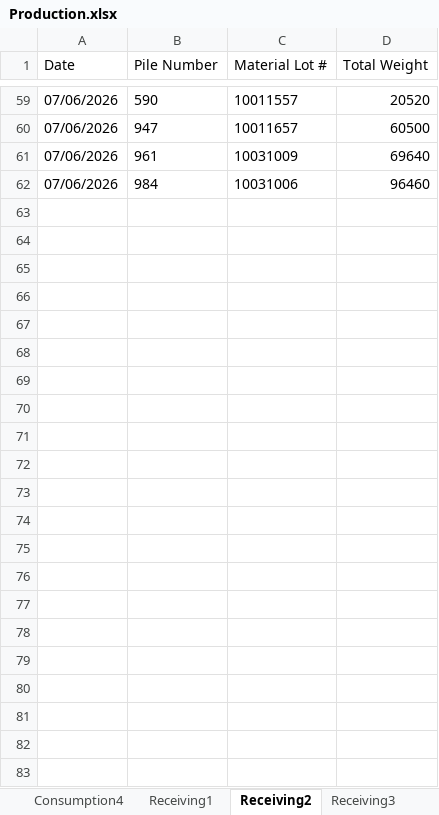
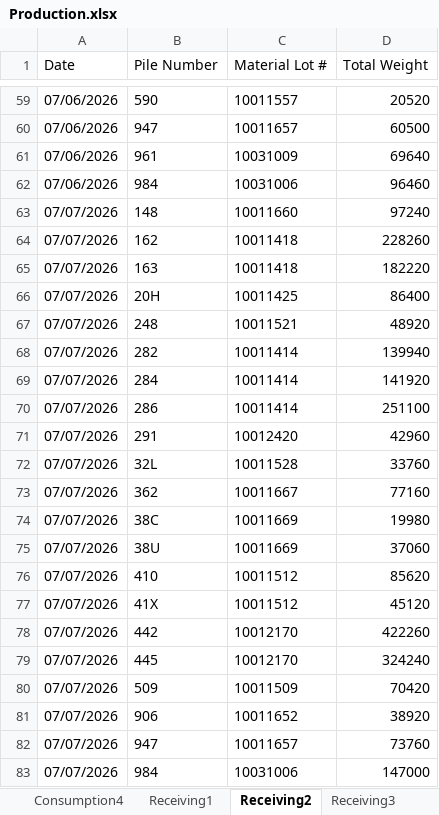
Before and after one commit to Harsco36Map/Yardmap, an Excel workbook: Production.xlsx, sheet Receiving2, drawn as a sheet; only a part is shown, gaps mark what is left out; values as stored, in another font and other column widths than the file's, no borders; the diff names each change by its address in the sheet, - before the commit and + after, or states it on an @@ line.

```diff
--- a/Production.xlsx (sheet Receiving2)
+++ b/Production.xlsx (sheet Receiving2)
+row 63: 07/07/2026 | 148 | 10011660 | 97240
+row 64: 07/07/2026 | 162 | 10011418 | 228260
+row 65: 07/07/2026 | 163 | 10011418 | 182220
+row 66: 07/07/2026 | 20H | 10011425 | 86400
+row 67: 07/07/2026 | 248 | 10011521 | 48920
+row 68: 07/07/2026 | 282 | 10011414 | 139940
+row 69: 07/07/2026 | 284 | 10011414 | 141920
+row 70: 07/07/2026 | 286 | 10011414 | 251100
+row 71: 07/07/2026 | 291 | 10012420 | 42960
+row 72: 07/07/2026 | 32L | 10011528 | 33760
+row 73: 07/07/2026 | 362 | 10011667 | 77160
+row 74: 07/07/2026 | 38C | 10011669 | 19980
+row 75: 07/07/2026 | 38U | 10011669 | 37060
+row 76: 07/07/2026 | 410 | 10011512 | 85620
+row 77: 07/07/2026 | 41X | 10011512 | 45120
+row 78: 07/07/2026 | 442 | 10012170 | 422260
+row 79: 07/07/2026 | 445 | 10012170 | 324240
+row 80: 07/07/2026 | 509 | 10011509 | 70420
+row 81: 07/07/2026 | 906 | 10011652 | 38920
+row 82: 07/07/2026 | 947 | 10011657 | 73760
+row 83: 07/07/2026 | 984 | 10031006 | 147000
```
Also changed, not shown: sheet Consumption4, sheet Receiving3, sheet Consumption2, sheet Consumption3, sheet Consumption1, sheet Receiving1, 1 other file.
